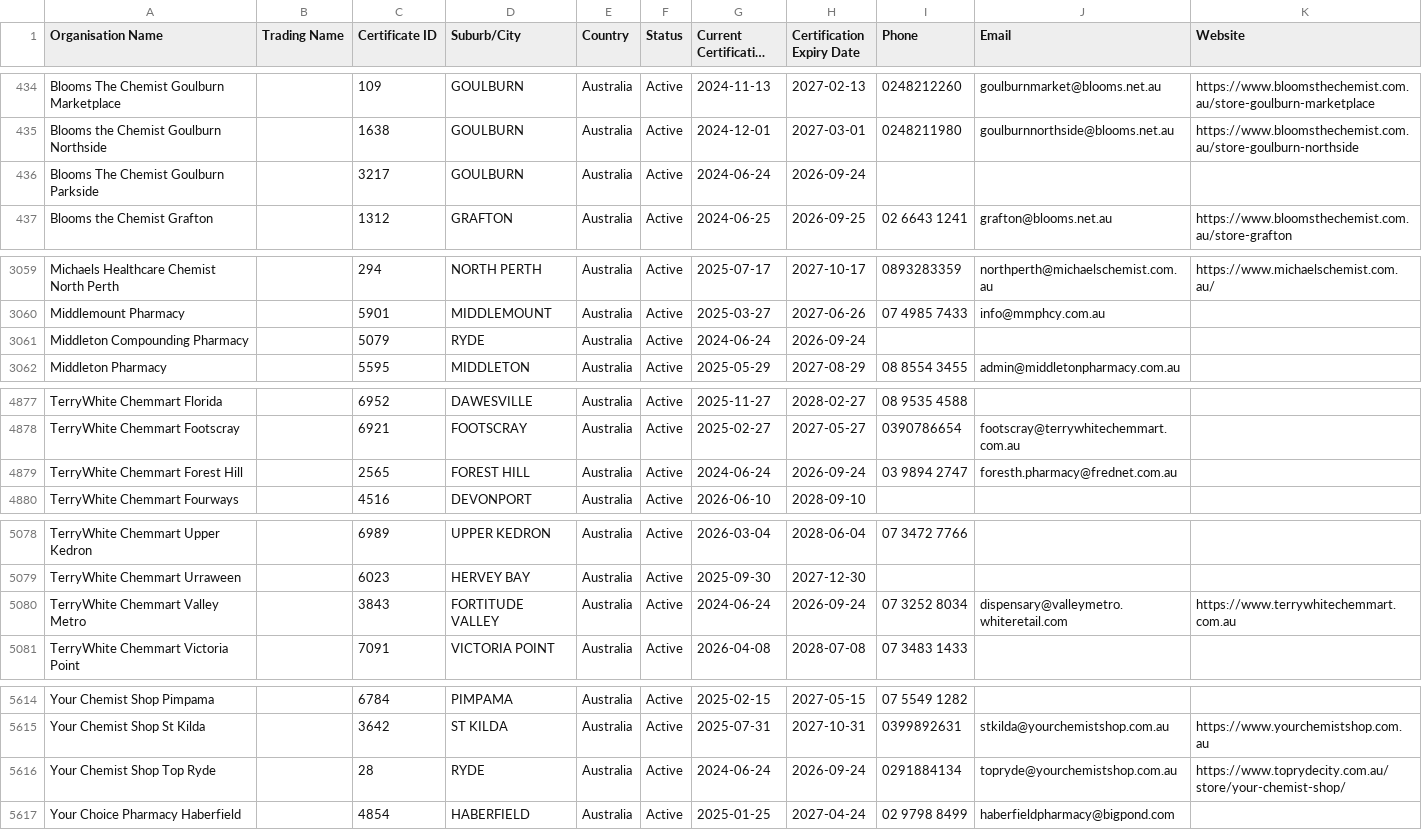
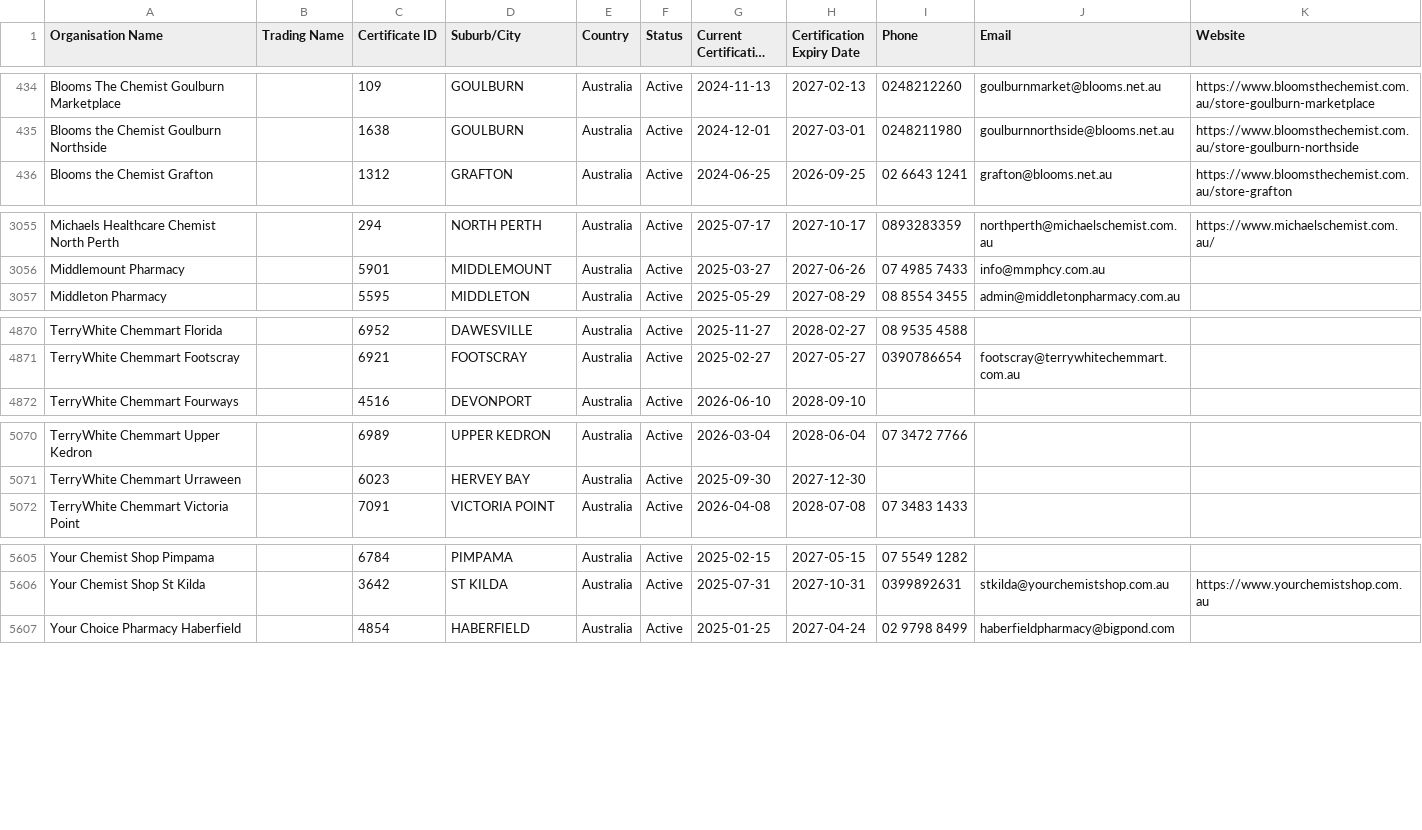
Before and after one commit to Alok071/qcpp-pharmacy-register, a CSV file: pharmacies.csv, drawn as a sheet; only a part is shown, gaps mark what is left out; long unchanged cells end in …; the diff covers the shown part only.

```diff
--- a/pharmacies.csv
+++ b/pharmacies.csv
@@ -435,3 +435,2 @@ Blooms The Chemist Goulburn Marketplace,,109,GOULBURN,Australia,Active,2024-11-1
 Blooms the Chemist Goulburn Northside,,1638,GOULBURN,Australia,Active,2024-12-01,2027-03-01,0248211980,goulburnnorthside@blooms.net.au,https://www.bloomsthechemist.com.au/store-goulburn-northside
-Blooms The Chemist Goulburn Parkside,,3217,GOULBURN,Australia,Active,2024-06-24,2026-09-24,,,
 Blooms the Chemist Grafton,,1312,GRAFTON,Australia,Active,2024-06-25,2026-09-25,02 6643 1241,grafton@blooms.net.au,https://www.bloomsthechemist.com.au/store-grafton
@@ -3060,3 +3056,2 @@ Michaels Healthcare Chemist North Perth,,294,NORTH PERTH,Australia,Active,2025-0
 Middlemount Pharmacy,,5901,MIDDLEMOUNT,Australia,Active,2025-03-27,2027-06-26,07 4985 7433,info@mmphcy.com.au,
-Middleton Compounding Pharmacy,,5079,RYDE,Australia,Active,2024-06-24,2026-09-24,,,
 Middleton Pharmacy,,5595,MIDDLETON,Australia,Active,2025-05-29,2027-08-29,08 8554 3455,admin@middletonpharmacy.com.au,
@@ -4878,3 +4871,2 @@ TerryWhite Chemmart Florida,,6952,DAWESVILLE,Australia,Active,2025-11-27,2028-02
 TerryWhite Chemmart Footscray,,6921,FOOTSCRAY,Australia,Active,2025-02-27,2027-05-27,0390786654,footscray@terrywhitechemmart.com.au,
-TerryWhite Chemmart Forest Hill,,2565,FOREST HILL,Australia,Active,2024-06-24,2026-09-24,03 9894 2747,foresth.pharmacy@frednet.com.au,
 TerryWhite Chemmart Fourways,,4516,DEVONPORT,Australia,Active,2026-06-10,2028-09-10,,,
@@ -5079,3 +5071,2 @@ TerryWhite Chemmart Upper Kedron,,6989,UPPER KEDRON,Australia,Active,2026-03-04,
 TerryWhite Chemmart Urraween,,6023,HERVEY BAY,Australia,Active,2025-09-30,2027-12-30,,,
-TerryWhite Chemmart Valley Metro,,3843,FORTITUDE VALLEY,Australia,Active,2024-06-24,2026-09-24,07 3252 8034,dispensary@valleymetro.whiteretail.com,https://www.terrywhitechemmart.com.au
 TerryWhite Chemmart Victoria Point,,7091,VICTORIA POINT,Australia,Active,2026-04-08,2028-07-08,07 3483 1433,,
@@ -5615,3 +5606,2 @@ Your Chemist Shop Pimpama,,6784,PIMPAMA,Australia,Active,2025-02-15,2027-05-15,0
 Your Chemist Shop St Kilda,,3642,ST KILDA,Australia,Active,2025-07-31,2027-10-31,0399892631,stkilda@yourchemistshop.com.au,https://www.yourchemistshop.com.au
-Your Chemist Shop Top Ryde,,28,RYDE,Australia,Active,2024-06-24,2026-09-24,0291884134,topryde@yourchemistshop.com.au,https://www.toprydecity.com.au/store/your-chemist-shop/
 Your Choice Pharmacy Haberfield,,4854,HABERFIELD,Australia,Active,2025-01-25,2027-04-24,02 9798 8499,haberfieldpharmacy@bigpond.com,
```
Also changed, not shown: 10 added rows and 5 removed rows elsewhere in this file, 2 other files.
